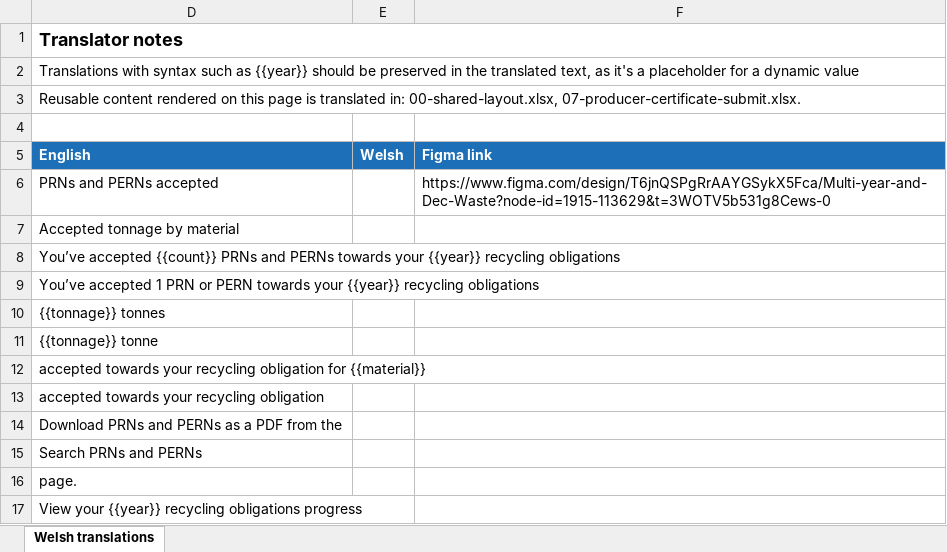
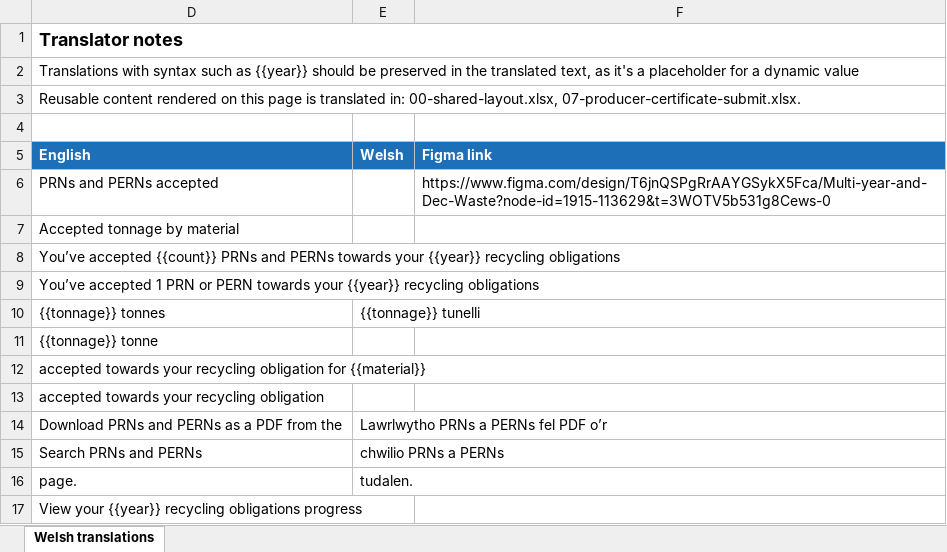
Before and after one commit to DEFRA/waste-obligations-frontend, an Excel workbook: translations/welsh-translations/xlsx/23-producer-prns-accepted-selection.xlsx, sheet Welsh translations, drawn as a sheet; values as stored, in another font and other column widths than the file's, no borders; the diff names each change by its address in the sheet, - before the commit and + after, or states it on an @@ line.

Commit message:
fix: use packaging frontend Welsh for untranslated cy.json strings
Replaces 63 English values in cy.json with the Welsh already used in epr-packaging-frontend (materials, statuses, regulators, table headings, buttons and accepted-selection copy). Regenerates the translation exports and updates the Welsh caption test.

```diff
--- a/translations/welsh-translations/xlsx/23-producer-prns-accepted-selection.xlsx (sheet Welsh translations)
+++ b/translations/welsh-translations/xlsx/23-producer-prns-accepted-selection.xlsx (sheet Welsh translations)
-E10 (Welsh): (empty)
+E10 (Welsh): {{tonnage}} tunelli
-E14 (Welsh): (empty)
+E14 (Welsh): Lawrlwytho PRNs a PERNs fel PDF o’r
-E15 (Welsh): (empty)
+E15 (Welsh): chwilio PRNs a PERNs
-E16 (Welsh): (empty)
+E16 (Welsh): tudalen.
```
Also changed, not shown: translations/welsh-translations/xlsx/19-producer-prns-prn-confirm-accept.xlsx, translations/welsh-translations/xlsx/23-producer-prns-prn-choose-year.xlsx, 11 other files.
